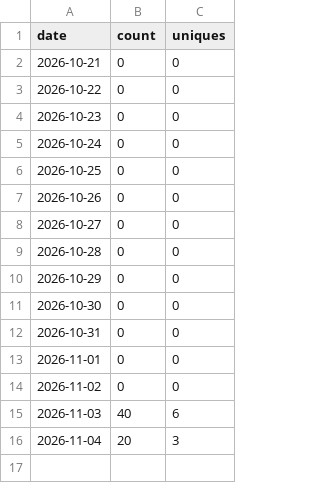
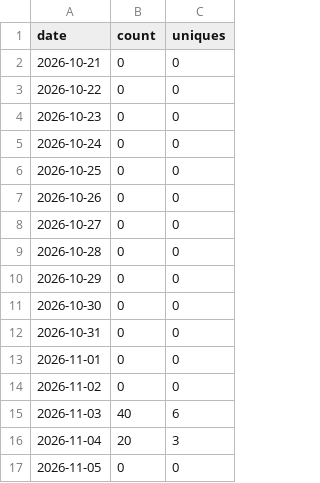
Before and after one commit to ListRiver-LLC/listriver-api, a CSV file: traffic/views.csv, drawn as a sheet; the diff names each change by its address in the sheet, - before the commit and + after, or states it on an @@ line.

```diff
--- a/traffic/views.csv
+++ b/traffic/views.csv
+row 17: 2026-11-05 | 0 | 0
```
Also changed, not shown: traffic/clones.csv, traffic/paths.csv, 2 other files.
